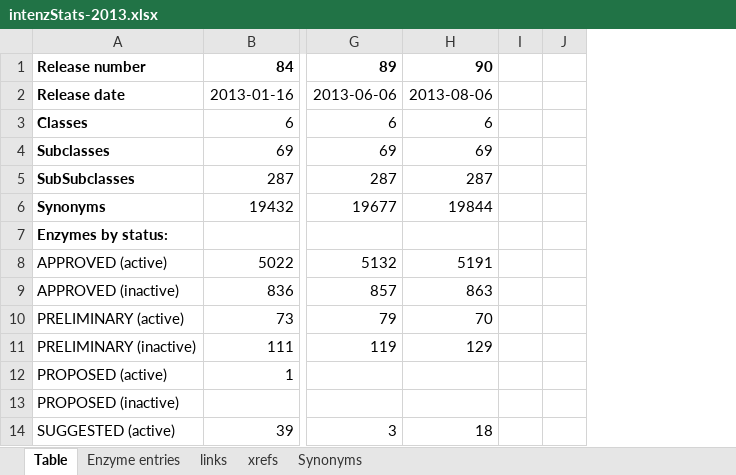
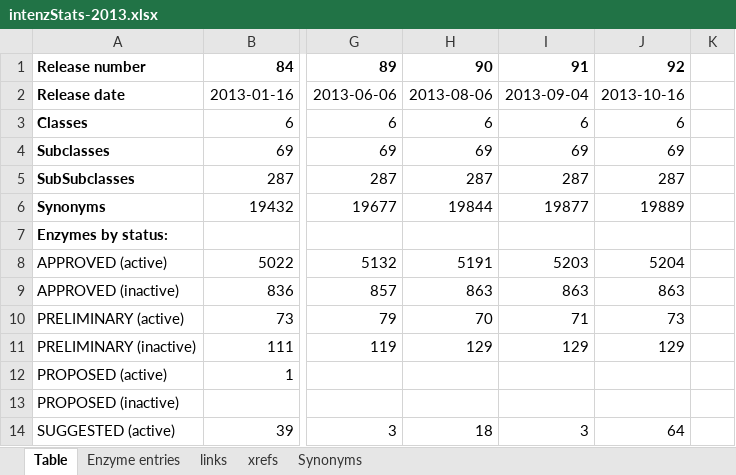
Before and after one commit to uniprot/intenz, an Excel workbook: intenz-database/src/site/resources/statistics/intenzStats-2013.xlsx, sheet Table, drawn as a sheet; only a part is shown, gaps mark what is left out; values as stored, in another font and other column widths than the file's, no borders; removed rows and columns are numbered as before the commit, all else as after; the diff names each change by its address in the sheet, - before the commit and + after, or states it on an @@ line.

Commit message:
statistics for release 92

```diff
--- a/intenz-database/src/site/resources/statistics/intenzStats-2013.xlsx (sheet Table)
+++ b/intenz-database/src/site/resources/statistics/intenzStats-2013.xlsx (sheet Table)
-column I, empty
+column I, rows 1-14: 91 | 2013-09-04 | 6 | 69 | 287 | 19877 |  | 5203 | 863 | 71 | 129 |  |  | 3
+column J, rows 1-14: 92 | 2013-10-16 | 6 | 69 | 287 | 19889 |  | 5204 | 863 | 73 | 129 |  |  | 64
```
Also changed, not shown: formulas that keep their value, charts or pictures, 1 other file.
